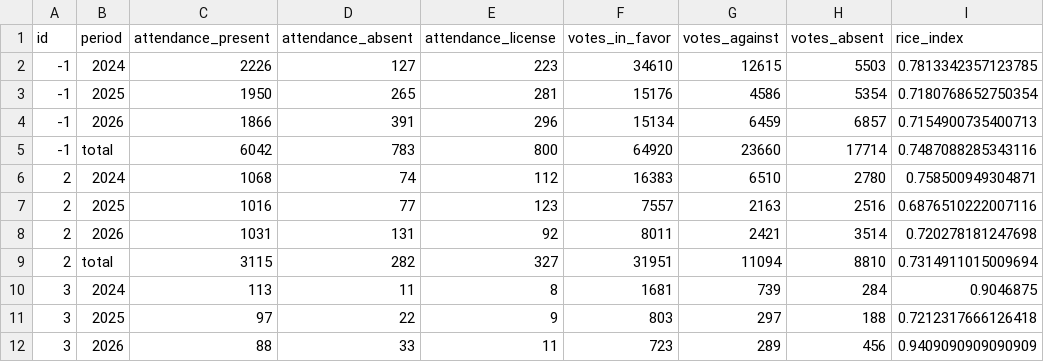
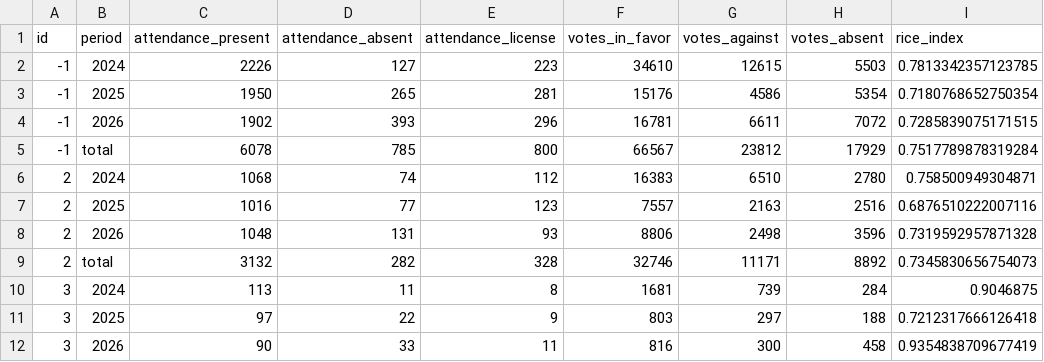
Before and after one commit to guyo14/banana-congresogt-site, a CSV file: data/block_stats.csv, drawn as a sheet; only a part is shown; the diff covers the shown part only.

```diff
--- a/data/block_stats.csv
+++ b/data/block_stats.csv
@@ -3,10 +3,10 @@ id,period,attendance_present,attendance_absent,attendance_license,votes_in_favor
 -1,2025,1950,265,281,15176,4586,5354,0.7180768652750354
--1,2026,1866,391,296,15134,6459,6857,0.7154900735400713
--1,total,6042,783,800,64920,23660,17714,0.7487088285343116
+-1,2026,1902,393,296,16781,6611,7072,0.7285839075171515
+-1,total,6078,785,800,66567,23812,17929,0.7517789878319284
 2,2024,1068,74,112,16383,6510,2780,0.758500949304871
 2,2025,1016,77,123,7557,2163,2516,0.6876510222007116
-2,2026,1031,131,92,8011,2421,3514,0.720278181247698
-2,total,3115,282,327,31951,11094,8810,0.7314911015009694
+2,2026,1048,131,93,8806,2498,3596,0.7319592957871328
+2,total,3132,282,328,32746,11171,8892,0.7345830656754073
 3,2024,113,11,8,1681,739,284,0.9046875
 3,2025,97,22,9,803,297,188,0.7212317666126418
-3,2026,88,33,11,723,289,456,0.9409090909090909
+3,2026,90,33,11,816,300,458,0.9354838709677419
```
Also changed, not shown: 2 added rows, 2 removed rows and 135 edited cells elsewhere in this file, data/attendance.csv, data/congressman_similarity.csv, 6 other files.
